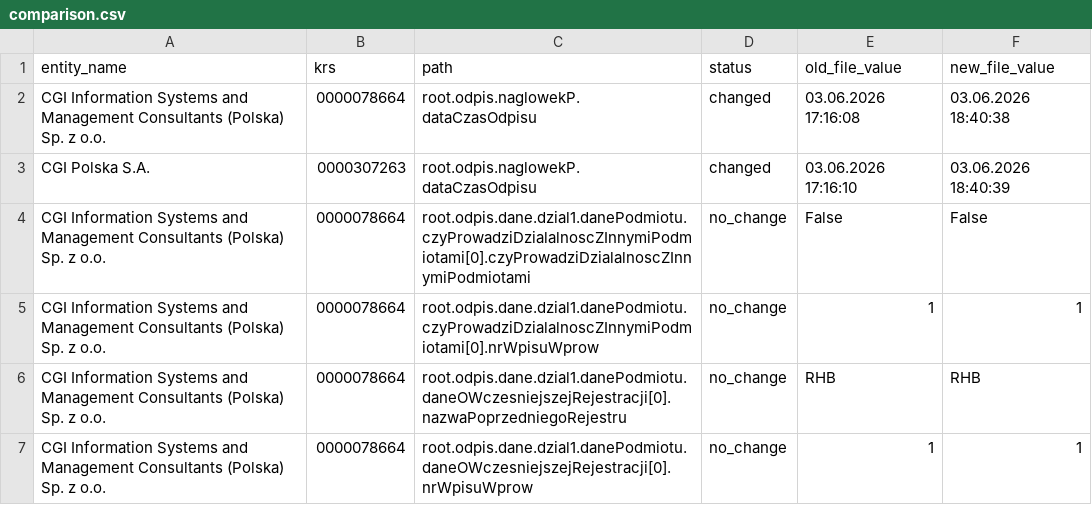
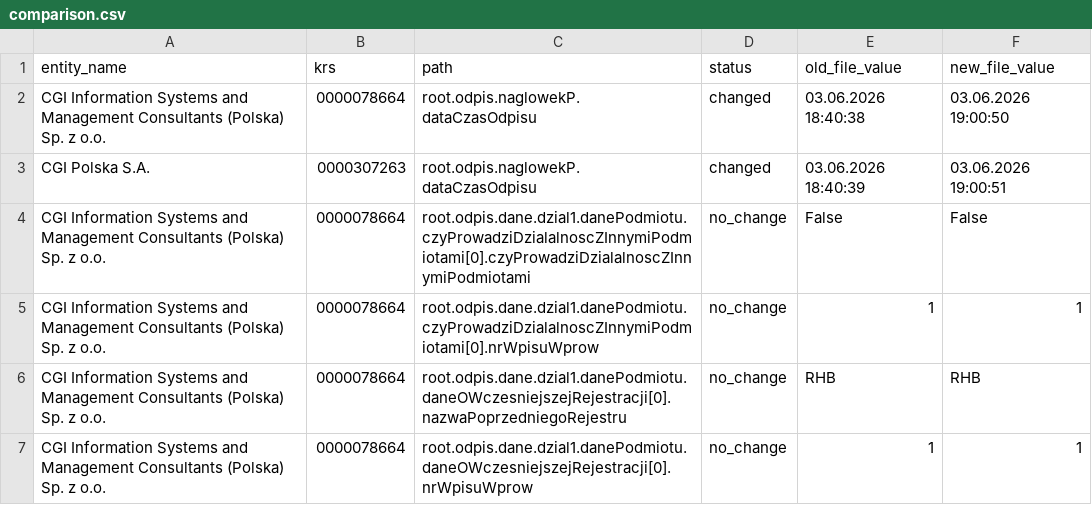
Before and after one commit to kordybordy/KRS, a CSV file: reports/2026-06-03/comparison.csv, drawn as a sheet; only a part is shown.

```diff
--- a/reports/2026-06-03/comparison.csv
+++ b/reports/2026-06-03/comparison.csv
@@ -1,4 +1,4 @@
 entity_name,krs,path,status,old_file_value,new_file_value
-CGI Information Systems and Management Consultants (Polska) Sp. z o.o.,0000078664,root.odpis.naglowekP.dataCzasOdpisu,changed,03.06.2026 17:16:08,03.06.2026 18:40:38
-CGI Polska S.A.,0000307263,root.odpis.naglowekP.dataCzasOdpisu,changed,03.06.2026 17:16:10,03.06.2026 18:40:39
+CGI Information Systems and Management Consultants (Polska) Sp. z o.o.,0000078664,root.odpis.naglowekP.dataCzasOdpisu,changed,03.06.2026 18:40:38,03.06.2026 19:00:50
+CGI Polska S.A.,0000307263,root.odpis.naglowekP.dataCzasOdpisu,changed,03.06.2026 18:40:39,03.06.2026 19:00:51
 CGI Information Systems and Management Consultants (Polska) Sp. z o.o.,0000078664,root.odpis.dane.dzial1.danePodmiotu.czyProwadziDzialalnoscZInnymiPodmiotami[0].czyProwadziDzialalnoscZInnymiPodmiotami,no_change,False,False
```
Also changed, not shown: 4 other files.
